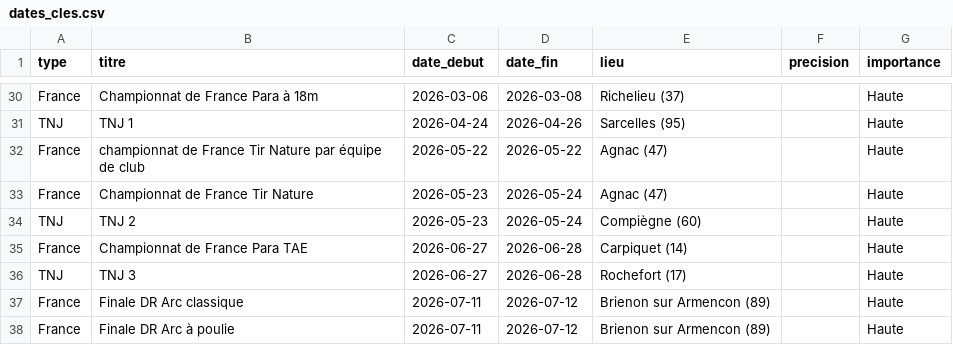
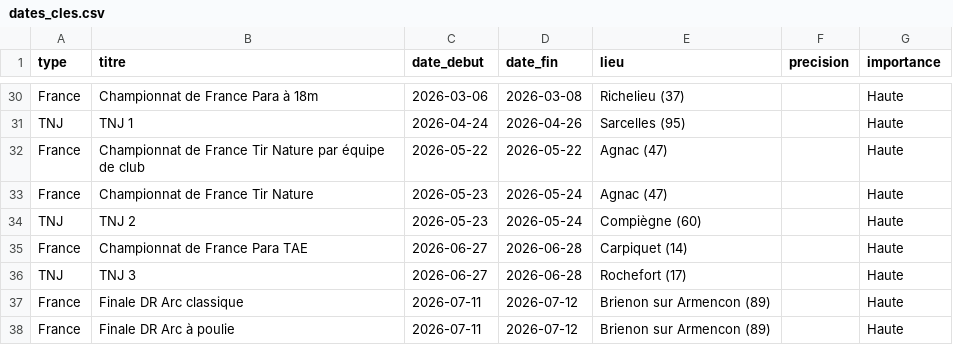
Before and after one commit to Comite-regional/calendrier, a CSV file: dates_cles.csv, drawn as a sheet; only a part is shown, gaps mark what is left out.

Commit message:
Modify dates_cles.csv to update event details
Updated the dates_cles.csv file to add new event entries and correct formatting issues.

```diff
--- a/dates_cles.csv
+++ b/dates_cles.csv
@@ -31,3 +31,3 @@ France;Championnat de France Para à 18m;2026-03-06;2026-03-08;Richelieu (37);;H
 TNJ;TNJ 1;2026-04-24;2026-04-26;Sarcelles (95);;Haute
-France;championnat de France Tir Nature par équipe de club;2026-05-22;2026-05-22;Agnac (47);;Haute
+France;Championnat de France Tir Nature par équipe de club;2026-05-22;2026-05-22;Agnac (47);;Haute
 France;Championnat de France Tir Nature;2026-05-23;2026-05-24;Agnac (47);;Haute
```
